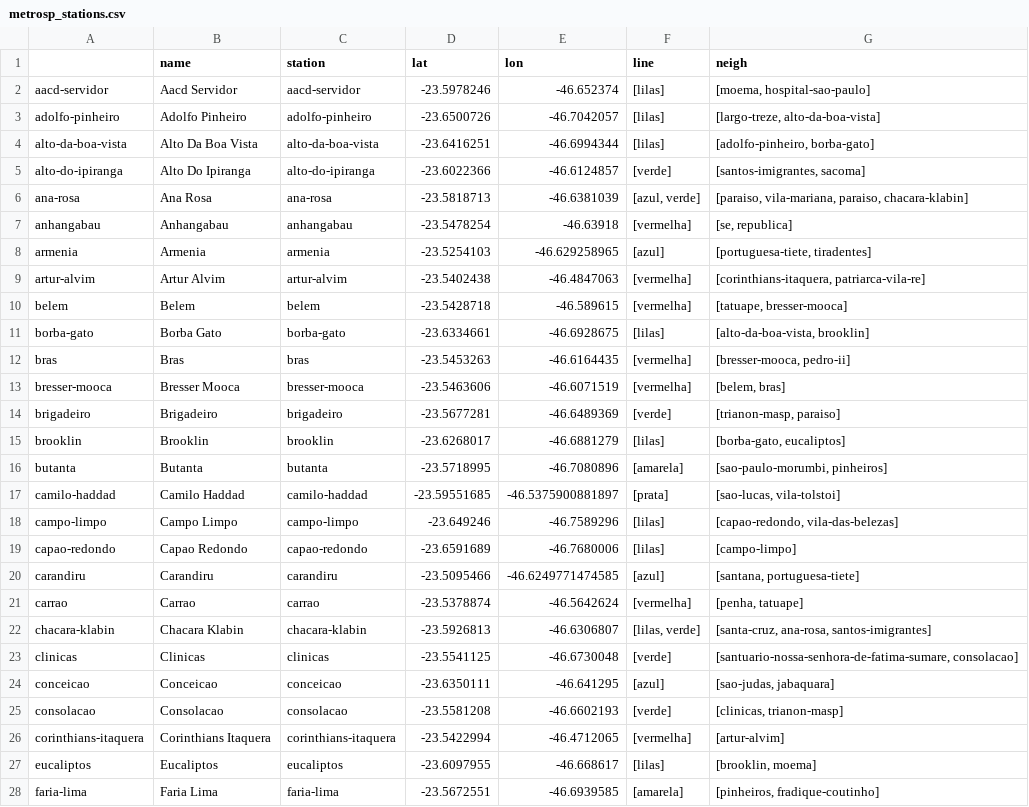
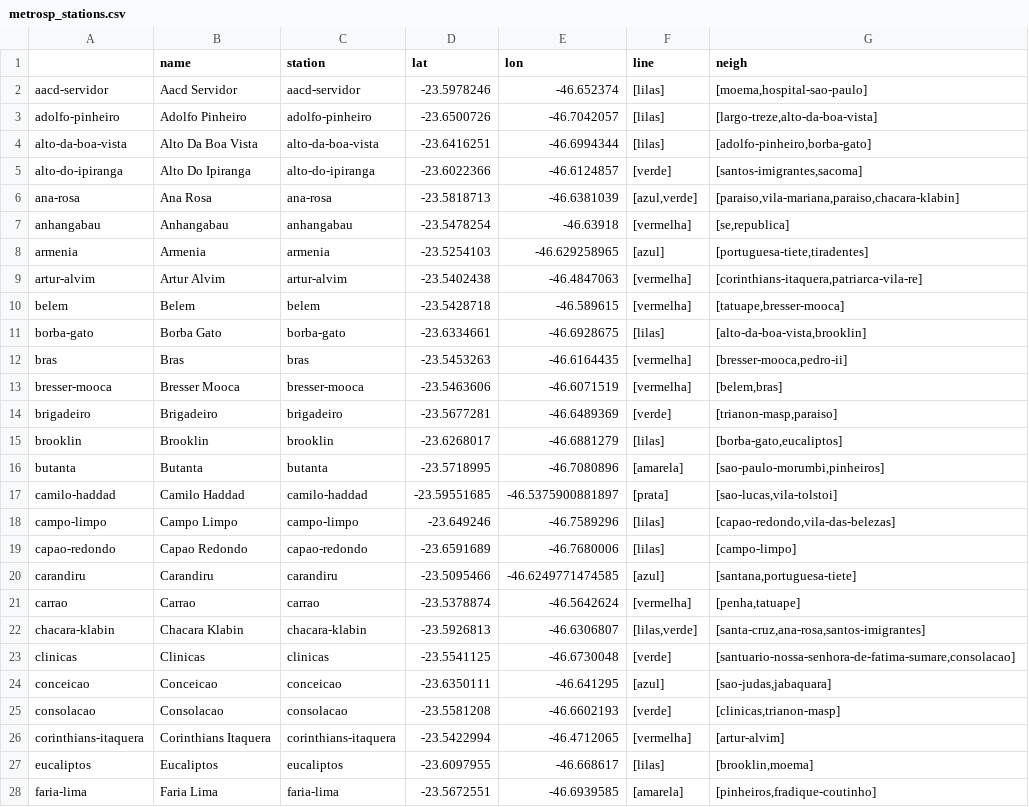
Before and after one commit to projeto-de-algoritmos/Lista1_GabrielaMoraes_LucasLermen, a CSV file: metrosp_stations.csv, drawn as a sheet; only a part is shown; the diff covers the shown part only.

Commit message:
Adicionando BFS.
Co-authored-by: LucasLermen <lucas.arthur.lermen@gmail.com>

```diff
--- a/metrosp_stations.csv
+++ b/metrosp_stations.csv
@@ -1,28 +1,28 @@
 ,name,station,lat,lon,line,neigh
-aacd-servidor,Aacd Servidor,aacd-servidor,-23.5978246,-46.652374,[lilas],"[moema, hospital-sao-paulo]"
-adolfo-pinheiro,Adolfo Pinheiro,adolfo-pinheiro,-23.6500726,-46.7042057,[lilas],"[largo-treze, alto-da-boa-vista]"
-alto-da-boa-vista,Alto Da Boa Vista,alto-da-boa-vista,-23.6416251,-46.6994344,[lilas],"[adolfo-pinheiro, borba-gato]"
-alto-do-ipiranga,Alto Do Ipiranga,alto-do-ipiranga,-23.6022366,-46.6124857,[verde],"[santos-imigrantes, sacoma]"
-ana-rosa,Ana Rosa,ana-rosa,-23.5818713,-46.6381039,"[azul, verde]","[paraiso, vila-mariana, paraiso, chacara-klabin]"
-anhangabau,Anhangabau,anhangabau,-23.5478254,-46.63918,[vermelha],"[se, republica]"
-armenia,Armenia,armenia,-23.5254103,-46.629258965,[azul],"[portuguesa-tiete, tiradentes]"
-artur-alvim,Artur Alvim,artur-alvim,-23.5402438,-46.4847063,[vermelha],"[corinthians-itaquera, patriarca-vila-re]"
-belem,Belem,belem,-23.5428718,-46.589615,[vermelha],"[tatuape, bresser-mooca]"
-borba-gato,Borba Gato,borba-gato,-23.6334661,-46.6928675,[lilas],"[alto-da-boa-vista, brooklin]"
-bras,Bras,bras,-23.5453263,-46.6164435,[vermelha],"[bresser-mooca, pedro-ii]"
-bresser-mooca,Bresser Mooca,bresser-mooca,-23.5463606,-46.6071519,[vermelha],"[belem, bras]"
-brigadeiro,Brigadeiro,brigadeiro,-23.5677281,-46.6489369,[verde],"[trianon-masp, paraiso]"
-brooklin,Brooklin,brooklin,-23.6268017,-46.6881279,[lilas],"[borba-gato, eucaliptos]"
-butanta,Butanta,butanta,-23.5718995,-46.7080896,[amarela],"[sao-paulo-morumbi, pinheiros]"
-camilo-haddad,Camilo Haddad,camilo-haddad,-23.59551685,-46.5375900881897,[prata],"[sao-lucas, vila-tolstoi]"
-campo-limpo,Campo Limpo,campo-limpo,-23.649246,-46.7589296,[lilas],"[capao-redondo, vila-das-belezas]"
+aacd-servidor,Aacd Servidor,aacd-servidor,-23.5978246,-46.652374,[lilas],"[moema,hospital-sao-paulo]"
+adolfo-pinheiro,Adolfo Pinheiro,adolfo-pinheiro,-23.6500726,-46.7042057,[lilas],"[largo-treze,alto-da-boa-vista]"
+alto-da-boa-vista,Alto Da Boa Vista,alto-da-boa-vista,-23.6416251,-46.6994344,[lilas],"[adolfo-pinheiro,borba-gato]"
+alto-do-ipiranga,Alto Do Ipiranga,alto-do-ipiranga,-23.6022366,-46.6124857,[verde],"[santos-imigrantes,sacoma]"
+ana-rosa,Ana Rosa,ana-rosa,-23.5818713,-46.6381039,"[azul,verde]","[paraiso,vila-mariana,paraiso,chacara-klabin]"
+anhangabau,Anhangabau,anhangabau,-23.5478254,-46.63918,[vermelha],"[se,republica]"
+armenia,Armenia,armenia,-23.5254103,-46.629258965,[azul],"[portuguesa-tiete,tiradentes]"
+artur-alvim,Artur Alvim,artur-alvim,-23.5402438,-46.4847063,[vermelha],"[corinthians-itaquera,patriarca-vila-re]"
+belem,Belem,belem,-23.5428718,-46.589615,[vermelha],"[tatuape,bresser-mooca]"
+borba-gato,Borba Gato,borba-gato,-23.6334661,-46.6928675,[lilas],"[alto-da-boa-vista,brooklin]"
+bras,Bras,bras,-23.5453263,-46.6164435,[vermelha],"[bresser-mooca,pedro-ii]"
+bresser-mooca,Bresser Mooca,bresser-mooca,-23.5463606,-46.6071519,[vermelha],"[belem,bras]"
+brigadeiro,Brigadeiro,brigadeiro,-23.5677281,-46.6489369,[verde],"[trianon-masp,paraiso]"
+brooklin,Brooklin,brooklin,-23.6268017,-46.6881279,[lilas],"[borba-gato,eucaliptos]"
+butanta,Butanta,butanta,-23.5718995,-46.7080896,[amarela],"[sao-paulo-morumbi,pinheiros]"
+camilo-haddad,Camilo Haddad,camilo-haddad,-23.59551685,-46.5375900881897,[prata],"[sao-lucas,vila-tolstoi]"
+campo-limpo,Campo Limpo,campo-limpo,-23.649246,-46.7589296,[lilas],"[capao-redondo,vila-das-belezas]"
 capao-redondo,Capao Redondo,capao-redondo,-23.6591689,-46.7680006,[lilas],[campo-limpo]
-carandiru,Carandiru,carandiru,-23.5095466,-46.6249771474585,[azul],"[santana, portuguesa-tiete]"
-carrao,Carrao,carrao,-23.5378874,-46.5642624,[vermelha],"[penha, tatuape]"
-chacara-klabin,Chacara Klabin,chacara-klabin,-23.5926813,-46.6306807,"[lilas, verde]","[santa-cruz, ana-rosa, santos-imigrantes]"
-clinicas,Clinicas,clinicas,-23.5541125,-46.6730048,[verde],"[santuario-nossa-senhora-de-fatima-sumare, consolacao]"
-conceicao,Conceicao,conceicao,-23.6350111,-46.641295,[azul],"[sao-judas, jabaquara]"
-consolacao,Consolacao,consolacao,-23.5581208,-46.6602193,[verde],"[clinicas, trianon-masp]"
+carandiru,Carandiru,carandiru,-23.5095466,-46.6249771474585,[azul],"[santana,portuguesa-tiete]"
+carrao,Carrao,carrao,-23.5378874,-46.5642624,[vermelha],"[penha,tatuape]"
+chacara-klabin,Chacara Klabin,chacara-klabin,-23.5926813,-46.6306807,"[lilas,verde]","[santa-cruz,ana-rosa,santos-imigrantes]"
+clinicas,Clinicas,clinicas,-23.5541125,-46.6730048,[verde],"[santuario-nossa-senhora-de-fatima-sumare,consolacao]"
+conceicao,Conceicao,conceicao,-23.6350111,-46.641295,[azul],"[sao-judas,jabaquara]"
+consolacao,Consolacao,consolacao,-23.5581208,-46.6602193,[verde],"[clinicas,trianon-masp]"
 corinthians-itaquera,Corinthians Itaquera,corinthians-itaquera,-23.5422994,-46.4712065,[vermelha],[artur-alvim]
-eucaliptos,Eucaliptos,eucaliptos,-23.6097955,-46.668617,[lilas],"[brooklin, moema]"
-faria-lima,Faria Lima,faria-lima,-23.5672551,-46.6939585,[amarela],"[pinheiros, fradique-coutinho]"
+eucaliptos,Eucaliptos,eucaliptos,-23.6097955,-46.668617,[lilas],"[brooklin,moema]"
+faria-lima,Faria Lima,faria-lima,-23.5672551,-46.6939585,[amarela],"[pinheiros,fradique-coutinho]"
```
Also changed, not shown: 52 edited cells elsewhere in this file, 4 other files.
